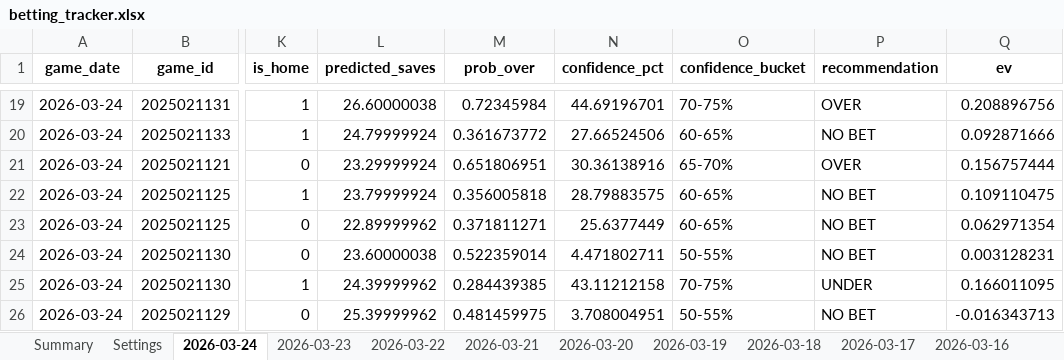
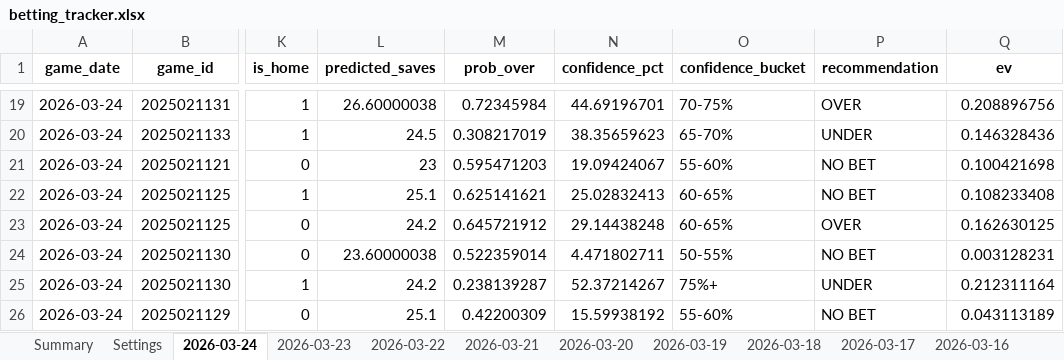
Before and after one commit to jjakemoss/saves-model-v3, an Excel workbook: betting_tracker.xlsx, sheet 2026-03-24, drawn as a sheet; only a part is shown, gaps mark what is left out; values as stored, in another font and other column widths than the file's, no borders; the diff covers the shown part only; the diff names each change by its address in the sheet, - before the commit and + after, or states it on an @@ line.

```diff
--- a/betting_tracker.xlsx (sheet 2026-03-24)
+++ b/betting_tracker.xlsx (sheet 2026-03-24)
-L20 (predicted_saves): 24.79999924
+L20 (predicted_saves): 24.5
-M20 (prob_over): 0.361673772
+M20 (prob_over): 0.308217019
-N20 (confidence_pct): 27.66524506
+N20 (confidence_pct): 38.35659623
-O20 (confidence_bucket): 60-65%
+O20 (confidence_bucket): 65-70%
-P20 (recommendation): NO BET
+P20 (recommendation): UNDER
-Q20 (ev): 0.092871666
+Q20 (ev): 0.146328436
-L21 (predicted_saves): 23.29999924
+L21 (predicted_saves): 23
-M21 (prob_over): 0.651806951
+M21 (prob_over): 0.595471203
-N21 (confidence_pct): 30.36138916
+N21 (confidence_pct): 19.09424067
-O21 (confidence_bucket): 65-70%
+O21 (confidence_bucket): 55-60%
-P21 (recommendation): OVER
+P21 (recommendation): NO BET
-Q21 (ev): 0.156757444
+Q21 (ev): 0.100421698
-L22 (predicted_saves): 23.79999924
+L22 (predicted_saves): 25.1
-M22 (prob_over): 0.356005818
+M22 (prob_over): 0.625141621
-N22 (confidence_pct): 28.79883575
+N22 (confidence_pct): 25.02832413
-Q22 (ev): 0.109110475
+Q22 (ev): 0.108233408
-L23 (predicted_saves): 22.89999962
+L23 (predicted_saves): 24.2
-M23 (prob_over): 0.371811271
+M23 (prob_over): 0.645721912
-N23 (confidence_pct): 25.6377449
+N23 (confidence_pct): 29.14438248
-P23 (recommendation): NO BET
+P23 (recommendation): OVER
-Q23 (ev): 0.062971354
+Q23 (ev): 0.162630125
-L25 (predicted_saves): 24.39999962
+L25 (predicted_saves): 24.2
-M25 (prob_over): 0.284439385
+M25 (prob_over): 0.238139287
-N25 (confidence_pct): 43.11212158
+N25 (confidence_pct): 52.37214267
-O25 (confidence_bucket): 70-75%
+O25 (confidence_bucket): 75%+
-Q25 (ev): 0.166011095
+Q25 (ev): 0.212311164
-L26 (predicted_saves): 25.39999962
+L26 (predicted_saves): 25.1
-M26 (prob_over): 0.481459975
+M26 (prob_over): 0.42200309
-N26 (confidence_pct): 3.708004951
+N26 (confidence_pct): 15.59938192
-O26 (confidence_bucket): 50-55%
+O26 (confidence_bucket): 55-60%
-Q26 (ev): -0.016343713
+Q26 (ev): 0.043113189
```
Also changed, not shown: 30 added rows and 114 edited cells elsewhere in this sheet.
